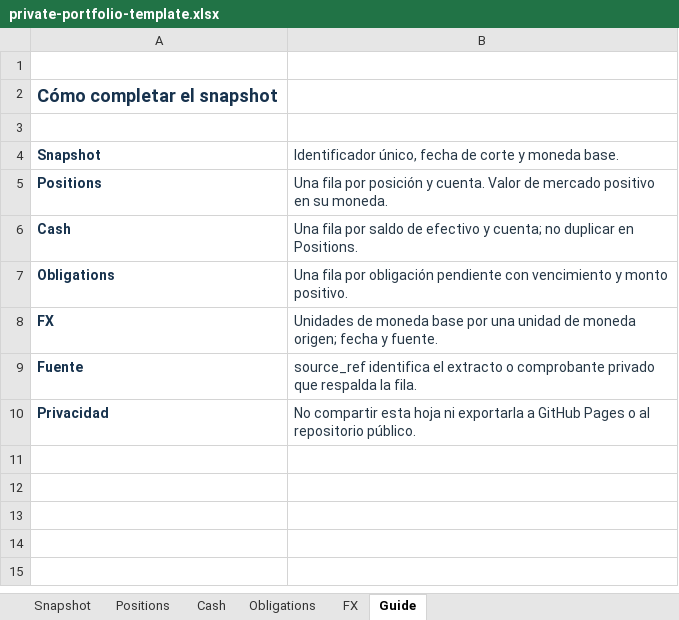
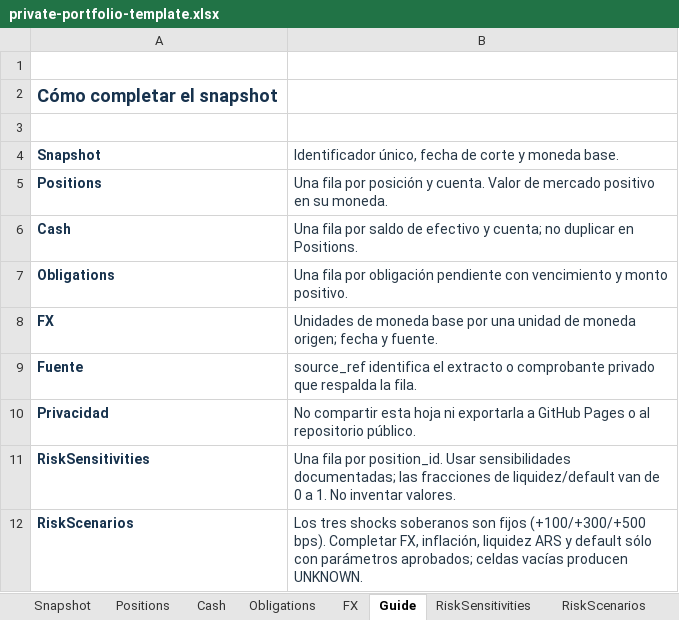
Before and after one commit to alebertolli/idos, an Excel workbook: templates/private-portfolio-template.xlsx, sheet Guide, drawn as a sheet; values as stored, in another font and other column widths than the file's, no borders; the diff names each change by its address in the sheet, - before the commit and + after, or states it on an @@ line.

Commit message:
Extend multi-strategy portfolio risk audit

```diff
--- a/templates/private-portfolio-template.xlsx (sheet Guide)
+++ b/templates/private-portfolio-template.xlsx (sheet Guide)
+sheet tab: RiskSensitivities
+sheet tab: RiskScenarios
+row 11: RiskSensitivities | Una fila por position_id. Usar sensibilidades documentadas; las fracciones de liquidez/default van de 0 a 1. No inventar valores.
+row 12: RiskScenarios | Los tres shocks soberanos son fijos (+100/+300/+500 bps). Completar FX, inflación, liquidez ARS y default sólo con parámetros aprobados; celdas vacías producen UNKNOWN.
```
Also changed, not shown: sheet Snapshot, 17 other files.
